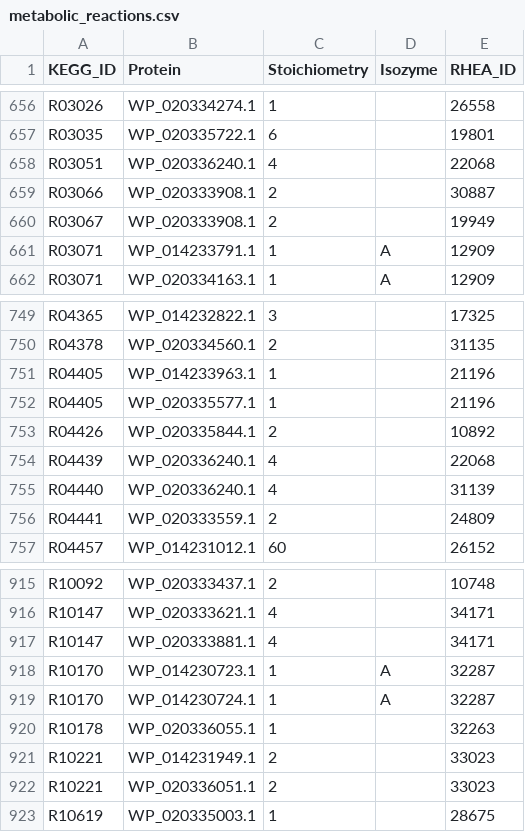
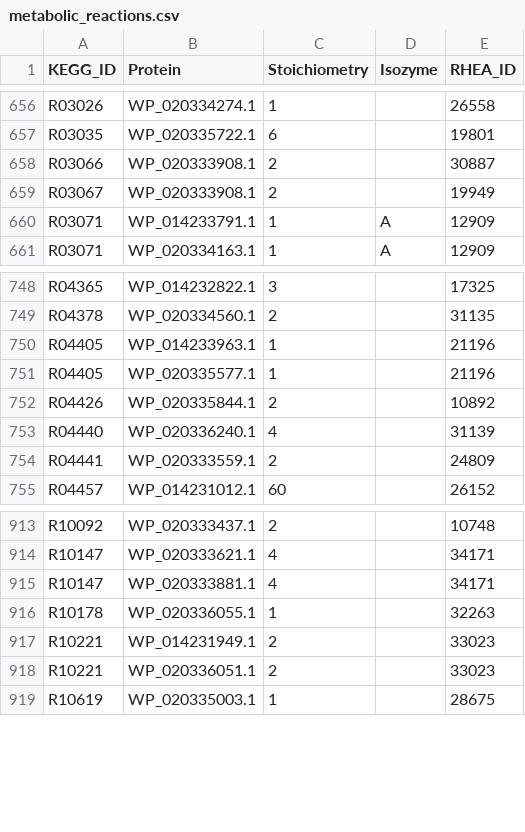
Before and after one commit to stelmo/VibrioNatriegens, a CSV file: data/model/metabolic_reactions.csv, drawn as a sheet; only a part is shown, gaps mark what is left out.

Commit message:
rm extra reactions

```diff
--- a/data/model/metabolic_reactions.csv
+++ b/data/model/metabolic_reactions.csv
@@ -657,3 +657,2 @@ R03026,WP_020334274.1,1,,26558
 R03035,WP_020335722.1,6,,19801
-R03051,WP_020336240.1,4,,22068
 R03066,WP_020333908.1,2,,30887
@@ -753,3 +752,2 @@ R04405,WP_020335577.1,1,,21196
 R04426,WP_020335844.1,2,,10892
-R04439,WP_020336240.1,4,,22068
 R04440,WP_020336240.1,4,,31139
@@ -917,4 +915,2 @@ R10147,WP_020333621.1,4,,34171
 R10147,WP_020333881.1,4,,34171
-R10170,WP_014230723.1,1,A,32287
-R10170,WP_014230724.1,1,A,32287
 R10178,WP_020336055.1,1,,32263
```
Also changed, not shown: 2 other files.
